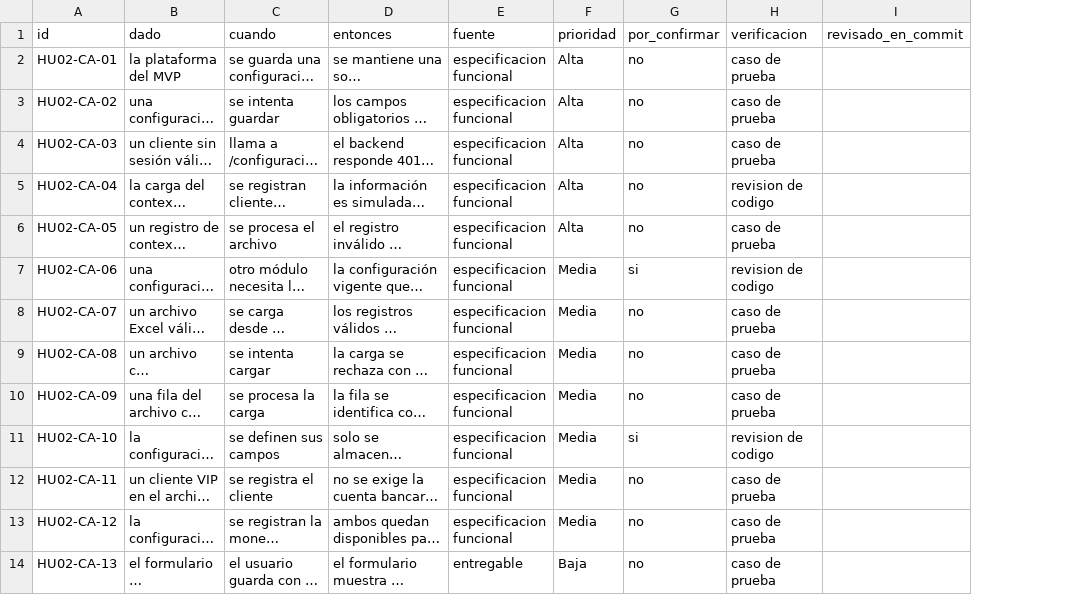
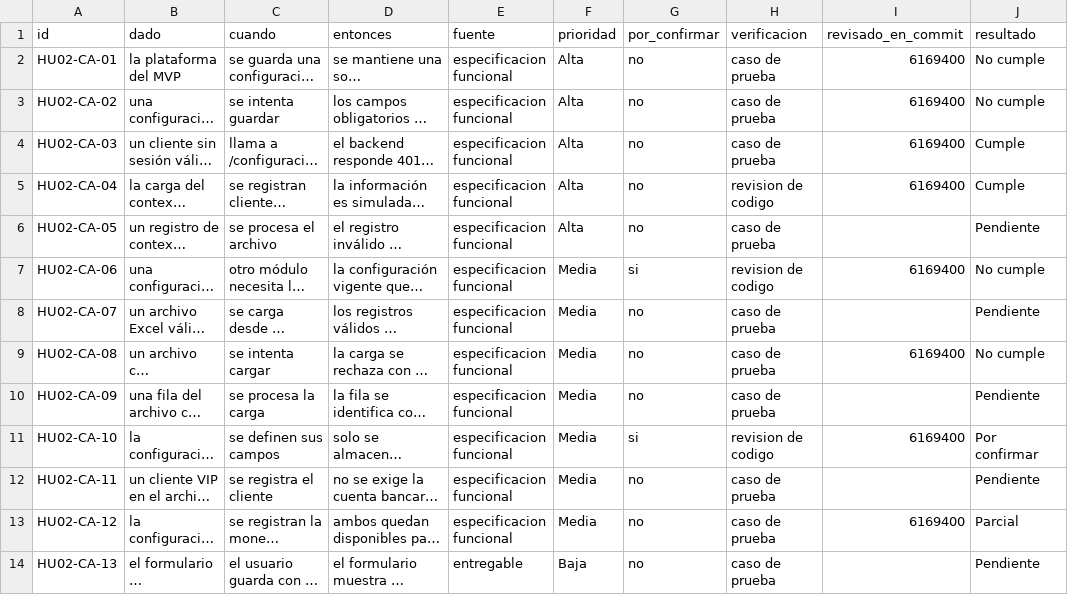
Before and after one commit to AlonsoCas10/HelpDeskPro, a CSV file: qa/HU02/HU02_CriteriosAceptacion.csv, drawn as a sheet; long unchanged cells end in …; the diff names each change by its address in the sheet, - before the commit and + after, or states it on an @@ line.

```diff
--- a/qa/HU02/HU02_CriteriosAceptacion.csv
+++ b/qa/HU02/HU02_CriteriosAceptacion.csv
+column J (resultado), rows 2-14: No cumple | No cumple | Cumple | Cumple | Pendiente | No cumple | Pendiente | No cumple | Pendiente | Por confirmar | Pendiente | Parcial | Pendiente
-I2:I5 (revisado_en_commit): (empty)
+I2:I5 (revisado_en_commit): 6169400
-I7 (revisado_en_commit): (empty)
+I7 (revisado_en_commit): 6169400
-I9 (revisado_en_commit): (empty)
+I9 (revisado_en_commit): 6169400
-I11 (revisado_en_commit): (empty)
+I11 (revisado_en_commit): 6169400
-I13 (revisado_en_commit): (empty)
+I13 (revisado_en_commit): 6169400
```
Also changed, not shown: qa/HU02/HU02_CasosPrueba.csv, qa/HU02/HU02_Hallazgos.csv, 3 other files.
